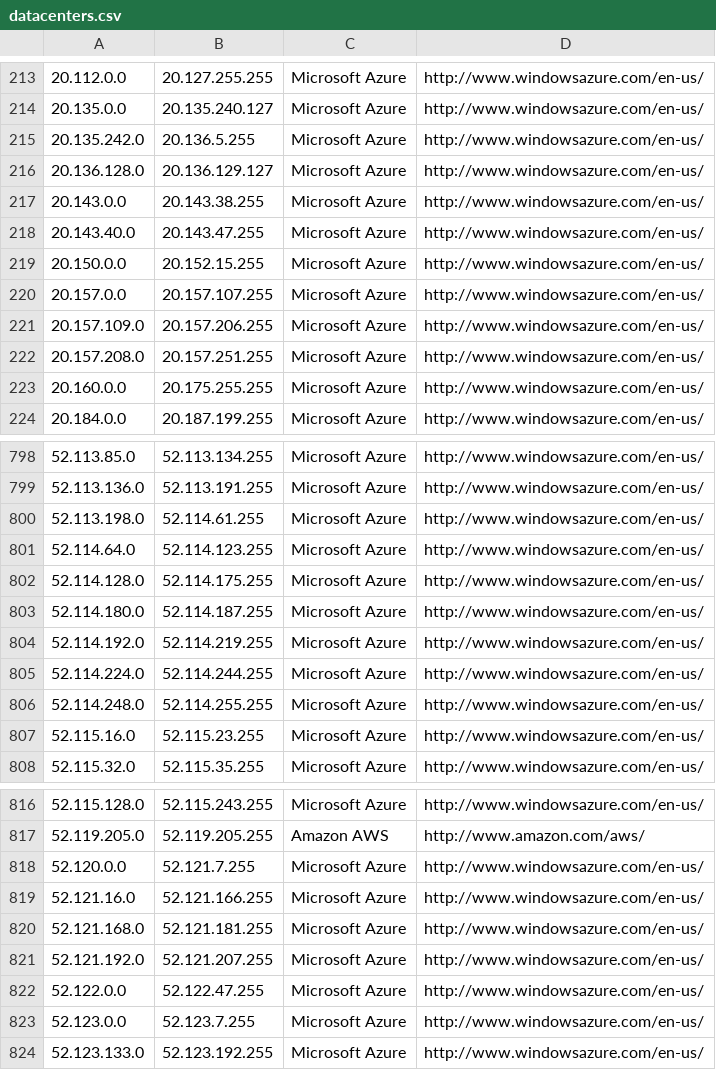
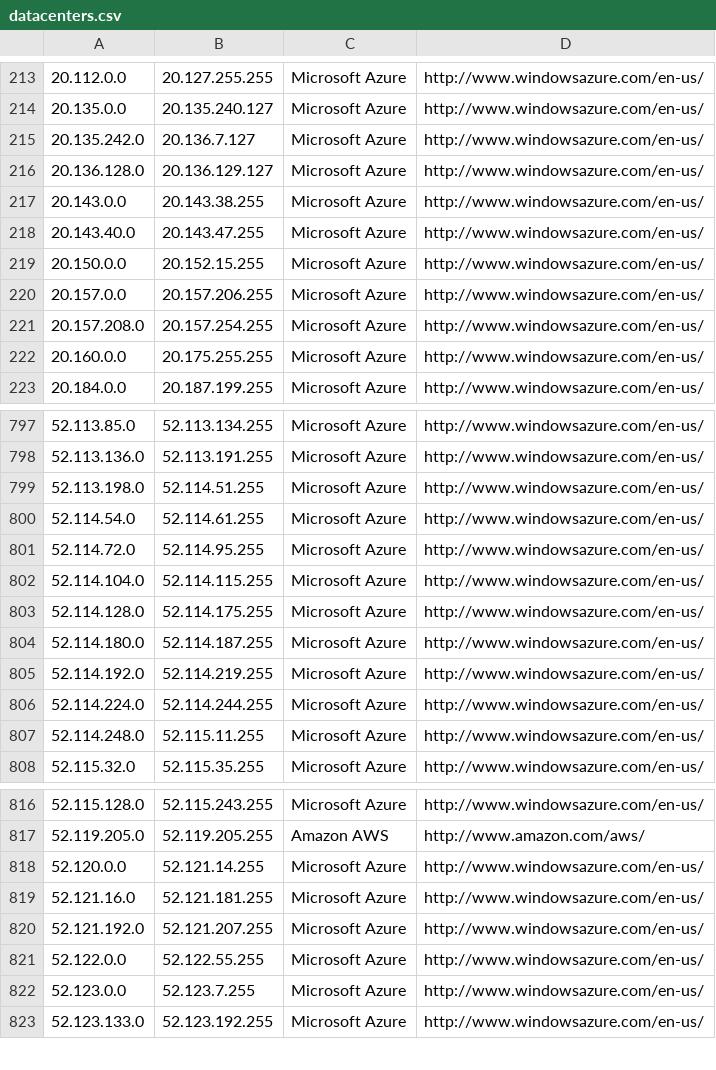
Before and after one commit to kanadaj/ipcat, a CSV file: datacenters.csv, drawn as a sheet; only a part is shown, gaps mark what is left out; the diff covers the shown part only.

Commit message:
Update IP list

```diff
--- a/datacenters.csv
+++ b/datacenters.csv
@@ -214,3 +214,3 @@
 20.135.0.0,20.135.240.127,Microsoft Azure,http://www.windowsazure.com/en-us/
-20.135.242.0,20.136.5.255,Microsoft Azure,http://www.windowsazure.com/en-us/
+20.135.242.0,20.136.7.127,Microsoft Azure,http://www.windowsazure.com/en-us/
 20.136.128.0,20.136.129.127,Microsoft Azure,http://www.windowsazure.com/en-us/
@@ -219,5 +219,4 @@
 20.150.0.0,20.152.15.255,Microsoft Azure,http://www.windowsazure.com/en-us/
-20.157.0.0,20.157.107.255,Microsoft Azure,http://www.windowsazure.com/en-us/
-20.157.109.0,20.157.206.255,Microsoft Azure,http://www.windowsazure.com/en-us/
-20.157.208.0,20.157.251.255,Microsoft Azure,http://www.windowsazure.com/en-us/
+20.157.0.0,20.157.206.255,Microsoft Azure,http://www.windowsazure.com/en-us/
+20.157.208.0,20.157.254.255,Microsoft Azure,http://www.windowsazure.com/en-us/
 20.160.0.0,20.175.255.255,Microsoft Azure,http://www.windowsazure.com/en-us/
@@ -799,4 +798,6 @@
 52.113.136.0,52.113.191.255,Microsoft Azure,http://www.windowsazure.com/en-us/
-52.113.198.0,52.114.61.255,Microsoft Azure,http://www.windowsazure.com/en-us/
-52.114.64.0,52.114.123.255,Microsoft Azure,http://www.windowsazure.com/en-us/
+52.113.198.0,52.114.51.255,Microsoft Azure,http://www.windowsazure.com/en-us/
+52.114.54.0,52.114.61.255,Microsoft Azure,http://www.windowsazure.com/en-us/
+52.114.72.0,52.114.95.255,Microsoft Azure,http://www.windowsazure.com/en-us/
+52.114.104.0,52.114.115.255,Microsoft Azure,http://www.windowsazure.com/en-us/
 52.114.128.0,52.114.175.255,Microsoft Azure,http://www.windowsazure.com/en-us/
@@ -805,4 +806,3 @@
 52.114.224.0,52.114.244.255,Microsoft Azure,http://www.windowsazure.com/en-us/
-52.114.248.0,52.114.255.255,Microsoft Azure,http://www.windowsazure.com/en-us/
-52.115.16.0,52.115.23.255,Microsoft Azure,http://www.windowsazure.com/en-us/
+52.114.248.0,52.115.11.255,Microsoft Azure,http://www.windowsazure.com/en-us/
 52.115.32.0,52.115.35.255,Microsoft Azure,http://www.windowsazure.com/en-us/
@@ -817,7 +817,6 @@
 52.119.205.0,52.119.205.255,Amazon AWS,http://www.amazon.com/aws/
-52.120.0.0,52.121.7.255,Microsoft Azure,http://www.windowsazure.com/en-us/
-52.121.16.0,52.121.166.255,Microsoft Azure,http://www.windowsazure.com/en-us/
-52.121.168.0,52.121.181.255,Microsoft Azure,http://www.windowsazure.com/en-us/
+52.120.0.0,52.121.14.255,Microsoft Azure,http://www.windowsazure.com/en-us/
+52.121.16.0,52.121.181.255,Microsoft Azure,http://www.windowsazure.com/en-us/
 52.121.192.0,52.121.207.255,Microsoft Azure,http://www.windowsazure.com/en-us/
-52.122.0.0,52.122.47.255,Microsoft Azure,http://www.windowsazure.com/en-us/
+52.122.0.0,52.122.55.255,Microsoft Azure,http://www.windowsazure.com/en-us/
 52.123.0.0,52.123.7.255,Microsoft Azure,http://www.windowsazure.com/en-us/
```
Also changed, not shown: 1 added row, 3 removed rows and 11 edited cells elsewhere in this file, datacenters-stats.csv.
